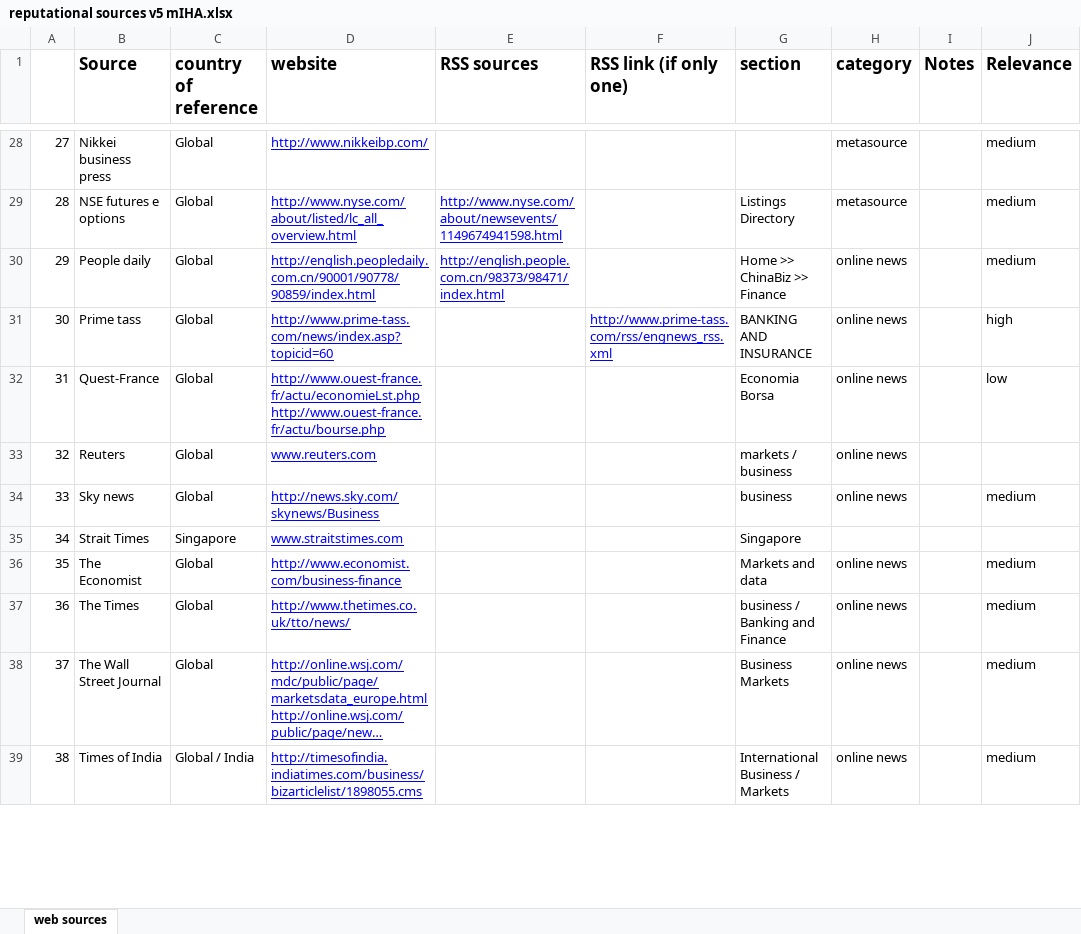
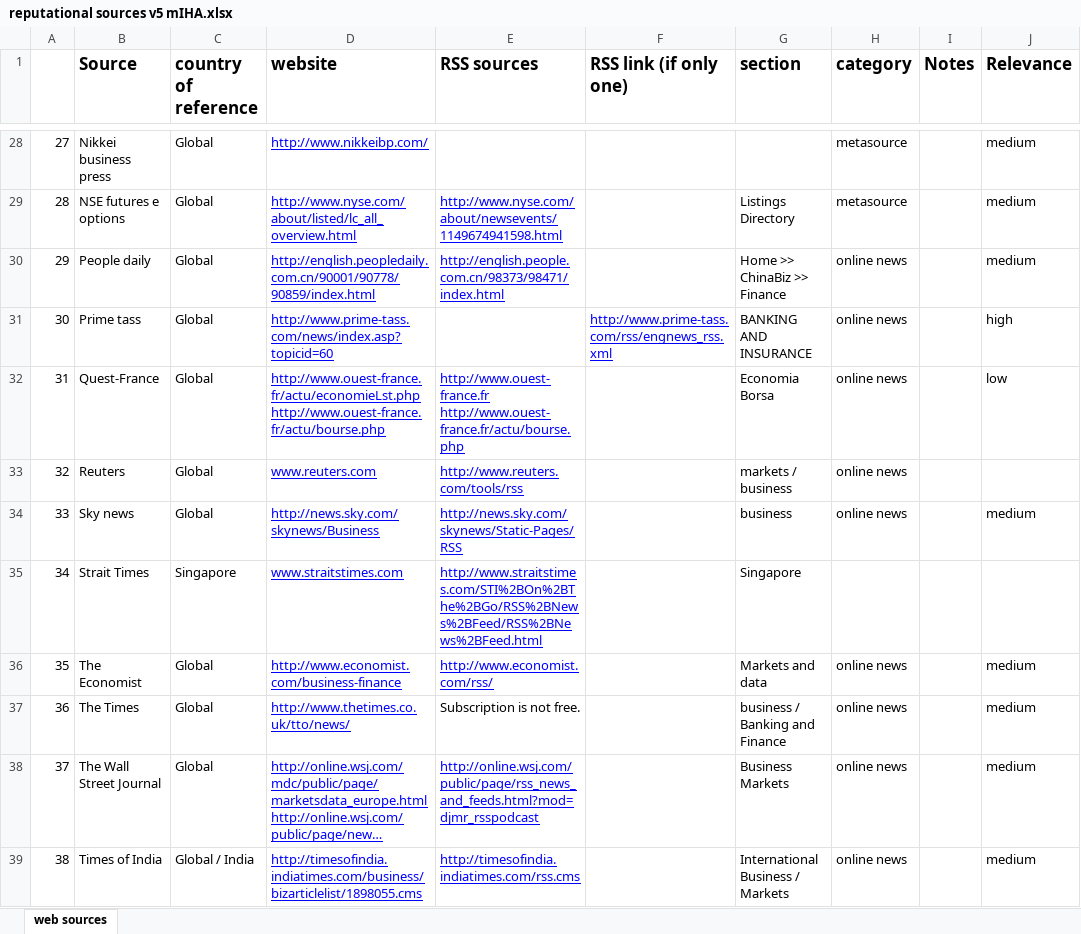
Before and after one commit to SowaLabs/DacqPipe, an Excel workbook: RssSources/reputational sources v5 mIHA.xlsx, sheet web sources, drawn as a sheet; only a part is shown, gaps mark what is left out; long unchanged cells end in …; values as stored, in another font and other column widths than the file's, no borders; ↵ is a line break in a cell; the diff covers the shown part only; the diff names each change by its address in the sheet, - before the commit and + after, or states it on an @@ line.

Commit message:
Program.cs: Practically no changes RssScraper: Relaxed regular expressions (finds more links now), "exclude www.live.com" heuristic added RssSources: Added several sources (incl. Google News and Yahoo News)
git-svn-id: svn://first.ijs.si:3691/DacqPipe@166 35089d11-96e9-ae4d-82a0-4b2588c93174

```diff
--- a/RssSources/reputational sources v5 mIHA.xlsx (sheet web sources)
+++ b/RssSources/reputational sources v5 mIHA.xlsx (sheet web sources)
-E32 (RSS sources): (empty)
+E32 (RSS sources): http://www.ouest-france.fr ↵ http://www.ouest-france.fr/actu/bourse.php
-E33 (RSS sources): (empty)
+E33 (RSS sources): http://www.reuters.com/tools/rss
-E34 (RSS sources): (empty)
+E34 (RSS sources): http://news.sky.com/skynews/Static-Pages/RSS
-E35 (RSS sources): (empty)
+E35 (RSS sources): http://www.straitstimes.com/STI%2BOn%2BThe%2BGo/RSS%2BNews%2BFeed/RSS%2BNews%2BFeed.html
-E36 (RSS sources): (empty)
+E36 (RSS sources): http://www.economist.com/rss/
-E37 (RSS sources): (empty)
+E37 (RSS sources): Subscription is not free.
-E38 (RSS sources): (empty)
+E38 (RSS sources): http://online.wsj.com/public/page/rss_news_and_feeds.html?mod=djmr_rsspodcast
-E39 (RSS sources): (empty)
+E39 (RSS sources): http://timesofindia.indiatimes.com/rss.cms
```
Also changed, not shown: 1 added row and 7 edited cells elsewhere in this sheet, 4 other files.
